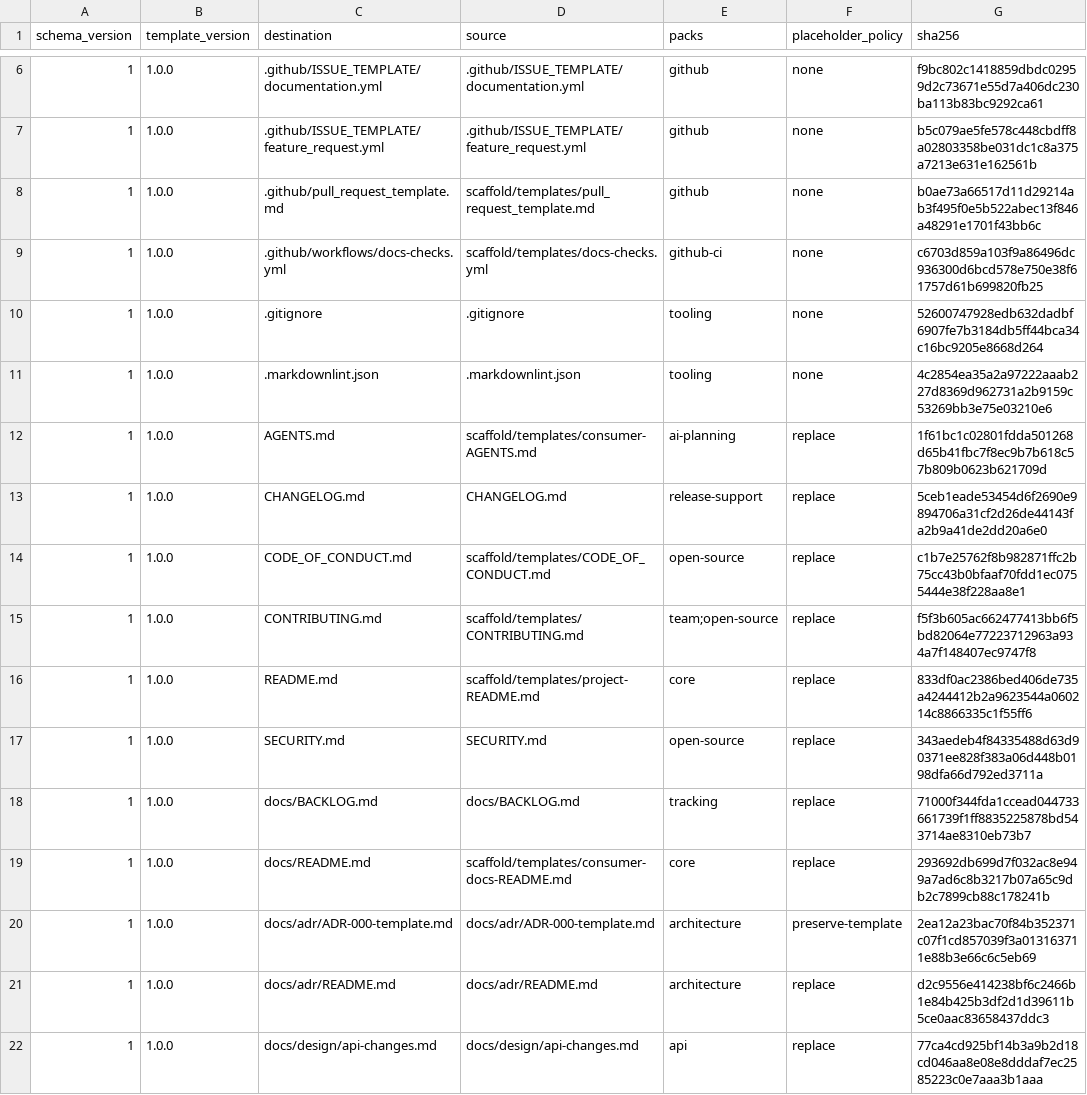
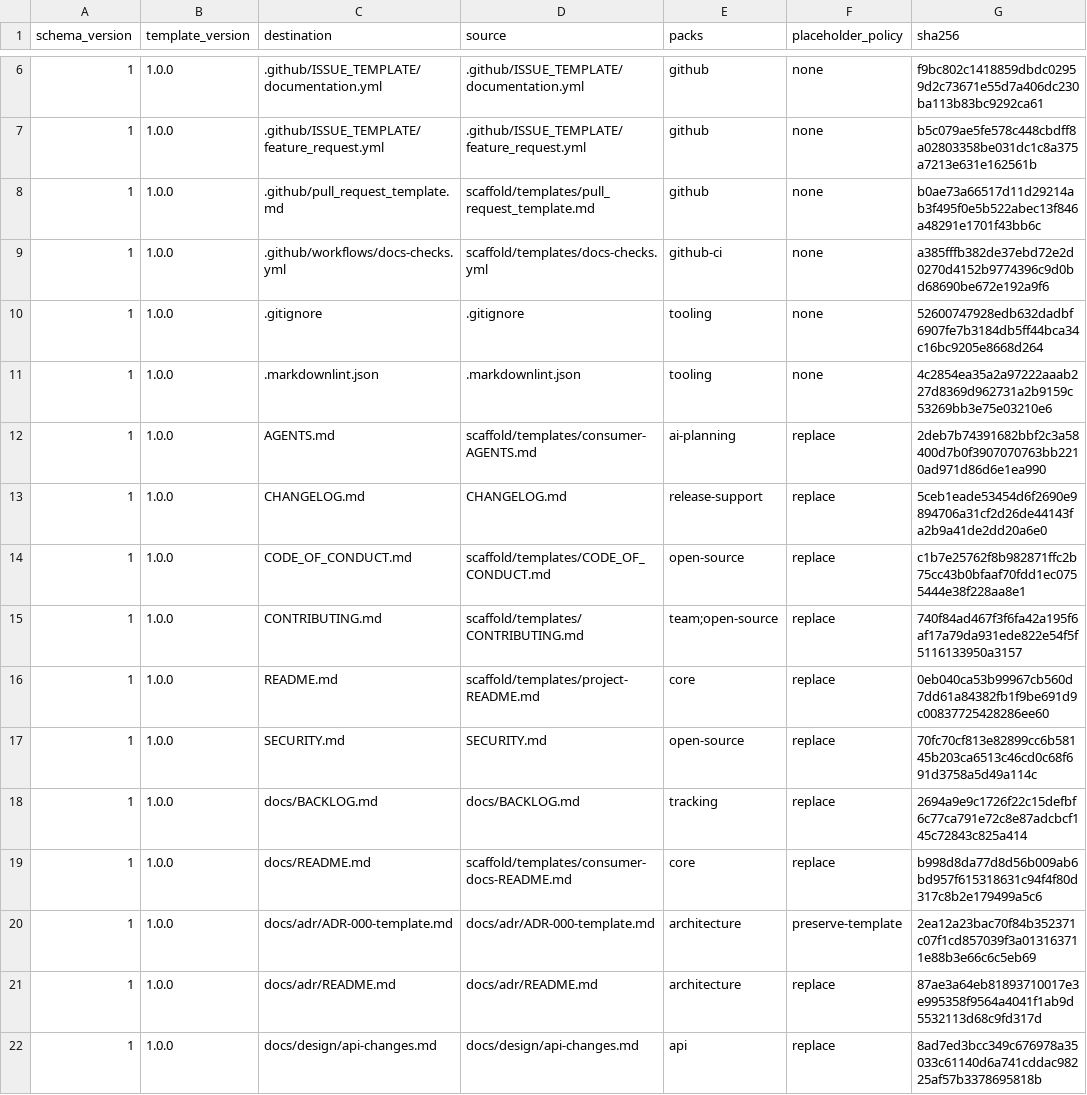
Before and after one commit to Yocaihua8/rag_system, a TSV file: .docs-template/state.tsv, drawn as a sheet; only a part is shown, gaps mark what is left out; the diff covers the shown part only.

```diff
--- a/.docs-template/state.tsv
+++ b/.docs-template/state.tsv
@@ -8,15 +8,15 @@ schema_version	template_version	destination	source	packs	placeholder_policy	sha2
 1	1.0.0	.github/pull_request_template.md	scaffold/templates/pull_request_template.md	github	none	b0ae73a66517d11d29214ab3f495f0e5b522abec13f846a48291e1701f43bb6c
-1	1.0.0	.github/workflows/docs-checks.yml	scaffold/templates/docs-checks.yml	github-ci	none	c6703d859a103f9a86496dc936300d6bcd578e750e38f61757d61b699820fb25
+1	1.0.0	.github/workflows/docs-checks.yml	scaffold/templates/docs-checks.yml	github-ci	none	a385fffb382de37ebd72e2d0270d4152b9774396c9d0bd68690be672e192a9f6
 1	1.0.0	.gitignore	.gitignore	tooling	none	52600747928edb632dadbf6907fe7b3184db5ff44bca34c16bc9205e8668d264
 1	1.0.0	.markdownlint.json	.markdownlint.json	tooling	none	4c2854ea35a2a97222aaab227d8369d962731a2b9159c53269bb3e75e03210e6
-1	1.0.0	AGENTS.md	scaffold/templates/consumer-AGENTS.md	ai-planning	replace	1f61bc1c02801fdda501268d65b41fbc7f8ec9b7b618c57b809b0623b621709d
+1	1.0.0	AGENTS.md	scaffold/templates/consumer-AGENTS.md	ai-planning	replace	2deb7b74391682bbf2c3a58400d7b0f3907070763bb2210ad971d86d6e1ea990
 1	1.0.0	CHANGELOG.md	CHANGELOG.md	release-support	replace	5ceb1eade53454d6f2690e9894706a31cf2d26de44143fa2b9a41de2dd20a6e0
 1	1.0.0	CODE_OF_CONDUCT.md	scaffold/templates/CODE_OF_CONDUCT.md	open-source	replace	c1b7e25762f8b982871ffc2b75cc43b0bfaaf70fdd1ec0755444e38f228aa8e1
-1	1.0.0	CONTRIBUTING.md	scaffold/templates/CONTRIBUTING.md	team;open-source	replace	f5f3b605ac662477413bb6f5bd82064e77223712963a934a7f148407ec9747f8
-1	1.0.0	README.md	scaffold/templates/project-README.md	core	replace	833df0ac2386bed406de735a4244412b2a9623544a060214c8866335c1f55ff6
-1	1.0.0	SECURITY.md	SECURITY.md	open-source	replace	343aedeb4f84335488d63d90371ee828f383a06d448b0198dfa66d792ed3711a
-1	1.0.0	docs/BACKLOG.md	docs/BACKLOG.md	tracking	replace	71000f344fda1ccead044733661739f1ff8835225878bd543714ae8310eb73b7
-1	1.0.0	docs/README.md	scaffold/templates/consumer-docs-README.md	core	replace	293692db699d7f032ac8e949a7ad6c8b3217b07a65c9db2c7899cb88c178241b
+1	1.0.0	CONTRIBUTING.md	scaffold/templates/CONTRIBUTING.md	team;open-source	replace	740f84ad467f3f6fa42a195f6af17a79da931ede822e54f5f5116133950a3157
+1	1.0.0	README.md	scaffold/templates/project-README.md	core	replace	0eb040ca53b99967cb560d7dd61a84382fb1f9be691d9c00837725428286ee60
+1	1.0.0	SECURITY.md	SECURITY.md	open-source	replace	70fc70cf813e82899cc6b58145b203ca6513c46cd0c68f691d3758a5d49a114c
+1	1.0.0	docs/BACKLOG.md	docs/BACKLOG.md	tracking	replace	2694a9e9c1726f22c15defbf6c77ca791e72c8e87adcbcf145c72843c825a414
+1	1.0.0	docs/README.md	scaffold/templates/consumer-docs-README.md	core	replace	b998d8da77d8d56b009ab6bd957f615318631c94f4f80d317c8b2e179499a5c6
 1	1.0.0	docs/adr/ADR-000-template.md	docs/adr/ADR-000-template.md	architecture	preserve-template	2ea12a23bac70f84b352371c07f1cd857039f3a013163711e88b3e66c6c5eb69
-1	1.0.0	docs/adr/README.md	docs/adr/README.md	architecture	replace	d2c9556e414238bf6c2466b1e84b425b3df2d1d39611b5ce0aac83658437ddc3
-1	1.0.0	docs/design/api-changes.md	docs/design/api-changes.md	api	replace	77ca4cd925bf14b3a9b2d18cd046aa8e08e8dddaf7ec2585223c0e7aaa3b1aaa
+1	1.0.0	docs/adr/README.md	docs/adr/README.md	architecture	replace	87ae3a64eb81893710017e3e995358f9564a4041f1ab9d5532113d68c9fd317d
+1	1.0.0	docs/design/api-changes.md	docs/design/api-changes.md	api	replace	8ad7ed3bcc349c676978a35033c61140d6a741cddac98225af57b3378695818b
```
Also changed, not shown: 29 edited cells elsewhere in this file, 14 other files.
